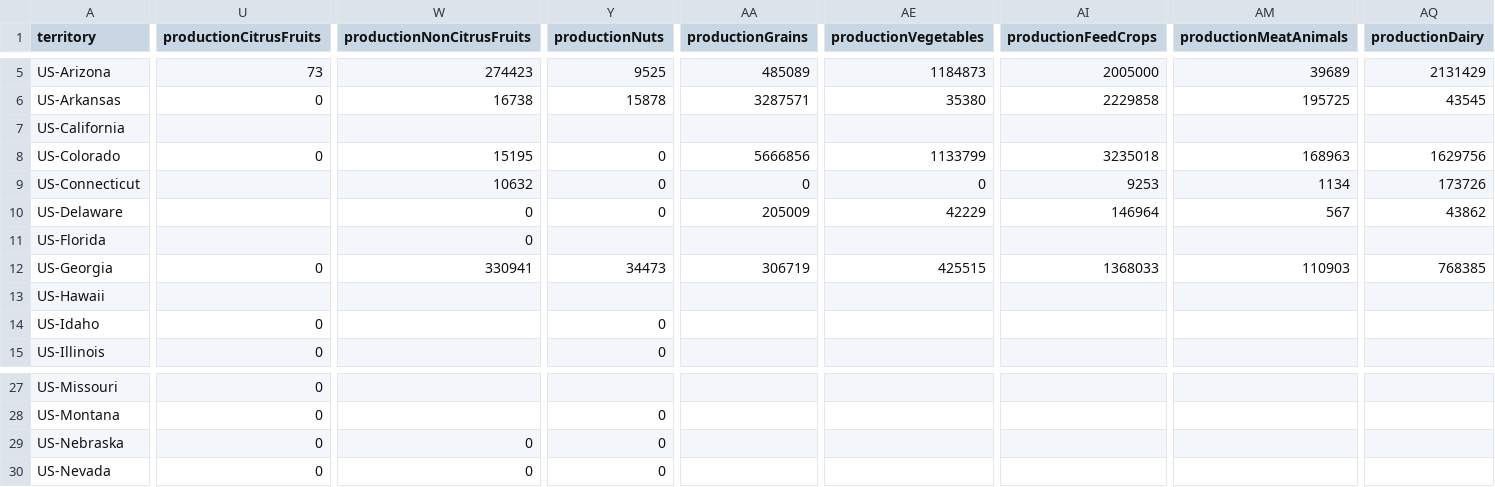
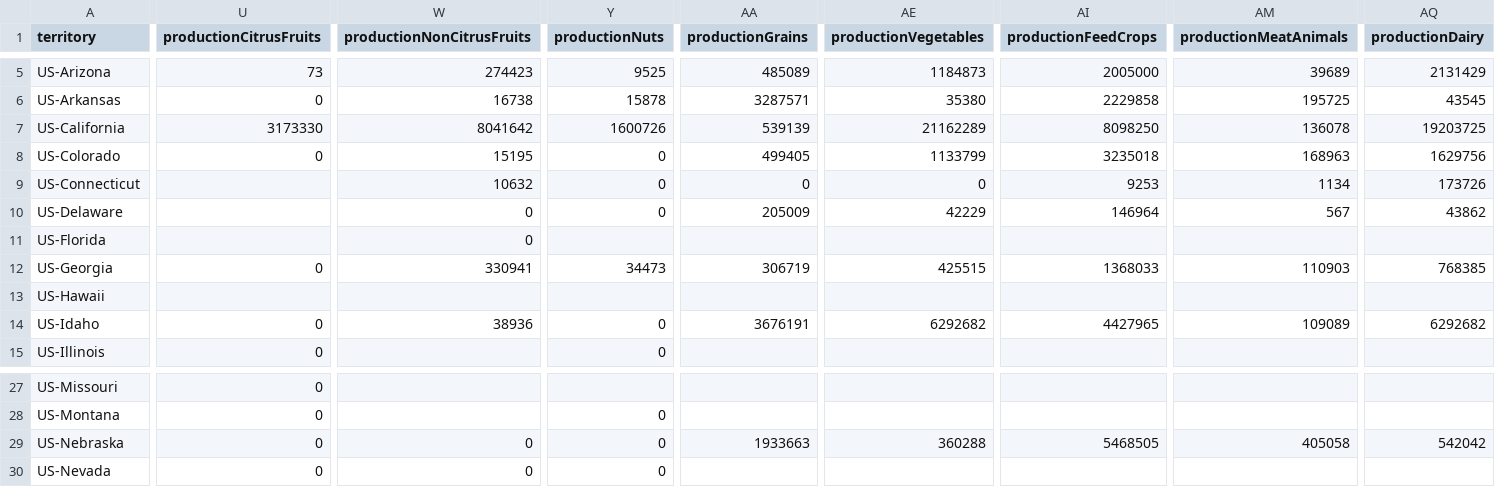
Before and after one commit to castellanos70/StarvationEvasion, a CSV file: data/sim/WorldData/TerritoryFarmAreaAndIncome-2014.csv, drawn as a sheet; only a part is shown, gaps mark what is left out; the diff covers the shown part only; the diff names each change by its address in the sheet, - before the commit and + after, or states it on an @@ line.

Commit message:
added more state production data

```diff
--- a/data/sim/WorldData/TerritoryFarmAreaAndIncome-2014.csv
+++ b/data/sim/WorldData/TerritoryFarmAreaAndIncome-2014.csv
-U7 (productionCitrusFruits): (empty)
+U7 (productionCitrusFruits): 3173330
-W7 (productionNonCitrusFruits): (empty)
+W7 (productionNonCitrusFruits): 8041642
-Y7 (productionNuts): (empty)
+Y7 (productionNuts): 1600726
-AA7 (productionGrains): (empty)
+AA7 (productionGrains): 539139
-AE7 (productionVegetables): (empty)
+AE7 (productionVegetables): 21162289
-AI7 (productionFeedCrops): (empty)
+AI7 (productionFeedCrops): 8098250
-AM7 (productionMeatAnimals): (empty)
+AM7 (productionMeatAnimals): 136078
-AQ7 (productionDairy): (empty)
+AQ7 (productionDairy): 19203725
-AA8 (productionGrains): 5666856
+AA8 (productionGrains): 499405
-W14 (productionNonCitrusFruits): (empty)
+W14 (productionNonCitrusFruits): 38936
-AA14 (productionGrains): (empty)
+AA14 (productionGrains): 3676191
-AE14 (productionVegetables): (empty)
+AE14 (productionVegetables): 6292682
-AI14 (productionFeedCrops): (empty)
+AI14 (productionFeedCrops): 4427965
-AM14 (productionMeatAnimals): (empty)
+AM14 (productionMeatAnimals): 109089
-AQ14 (productionDairy): (empty)
+AQ14 (productionDairy): 6292682
-AA29 (productionGrains): (empty)
+AA29 (productionGrains): 1933663
-AE29 (productionVegetables): (empty)
+AE29 (productionVegetables): 360288
-AI29 (productionFeedCrops): (empty)
+AI29 (productionFeedCrops): 5468505
-AM29 (productionMeatAnimals): (empty)
+AM29 (productionMeatAnimals): 405058
-AQ29 (productionDairy): (empty)
+AQ29 (productionDairy): 542042
```
Also changed, not shown: 2 edited cells elsewhere in this file.
